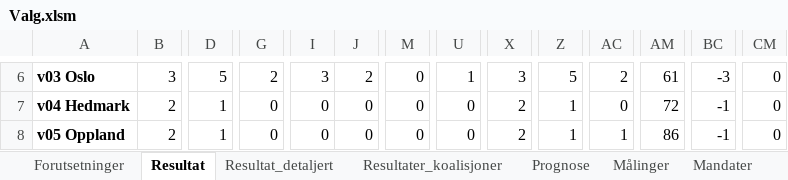
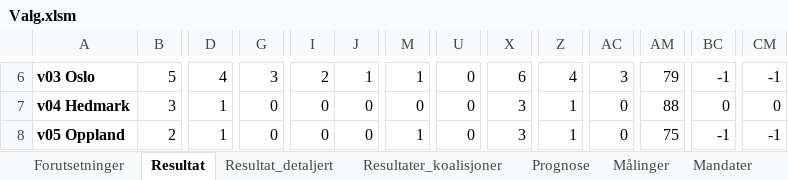
Before and after one commit to Harhoy/valgmodell, an Excel workbook: modell/Valg.xlsm, sheet Resultat, drawn as a sheet; only a part is shown, gaps mark what is left out; values as stored, in another font and other column widths than the file's, no borders; charts and pictures and conditional formats not drawn; the diff covers the shown part only; the diff names each change by its address in the sheet, - before the commit and + after, or states it on an @@ line.

```diff
--- a/modell/Valg.xlsm (sheet Resultat)
+++ b/modell/Valg.xlsm (sheet Resultat)
-B6: 3
+B6: 5
-D6: 5
+D6: 4
-G6: 2
+G6: 3
-I6: 3
+I6: 2
-J6: 2
+J6: 1
-M6: 0
+M6: 1
-U6: 1
+U6: 0
-X6: 3
+X6: 6
-Z6: 5
+Z6: 4
-AC6: 2
+AC6: 3
-AM6: 61
+AM6: 79
-BC6: -3
+BC6: -1
-CM6: 0
+CM6: -1
-B7: 2
+B7: 3
-X7:X8: 2
+X7:X8: 3
-AM7: 72
+AM7: 88
-BC7: -1
+BC7: 0
-M8: 0
+M8: 1
-AC8: 1
+AC8: 0
-AM8: 86
+AM8: 75
-CM8: 0
+CM8: -1
```
Also changed, not shown: 1 added row, 1 removed row and 176 edited cells elsewhere in this sheet, sheet Stemmefordeling, sheet Resultat_detaljert, sheet Prognose, sheet Målinger, sheet Resultater_koalisjoner, sheet Forutsetninger, 1 more sheet, formulas that keep their value, charts or pictures, 12 other files.
